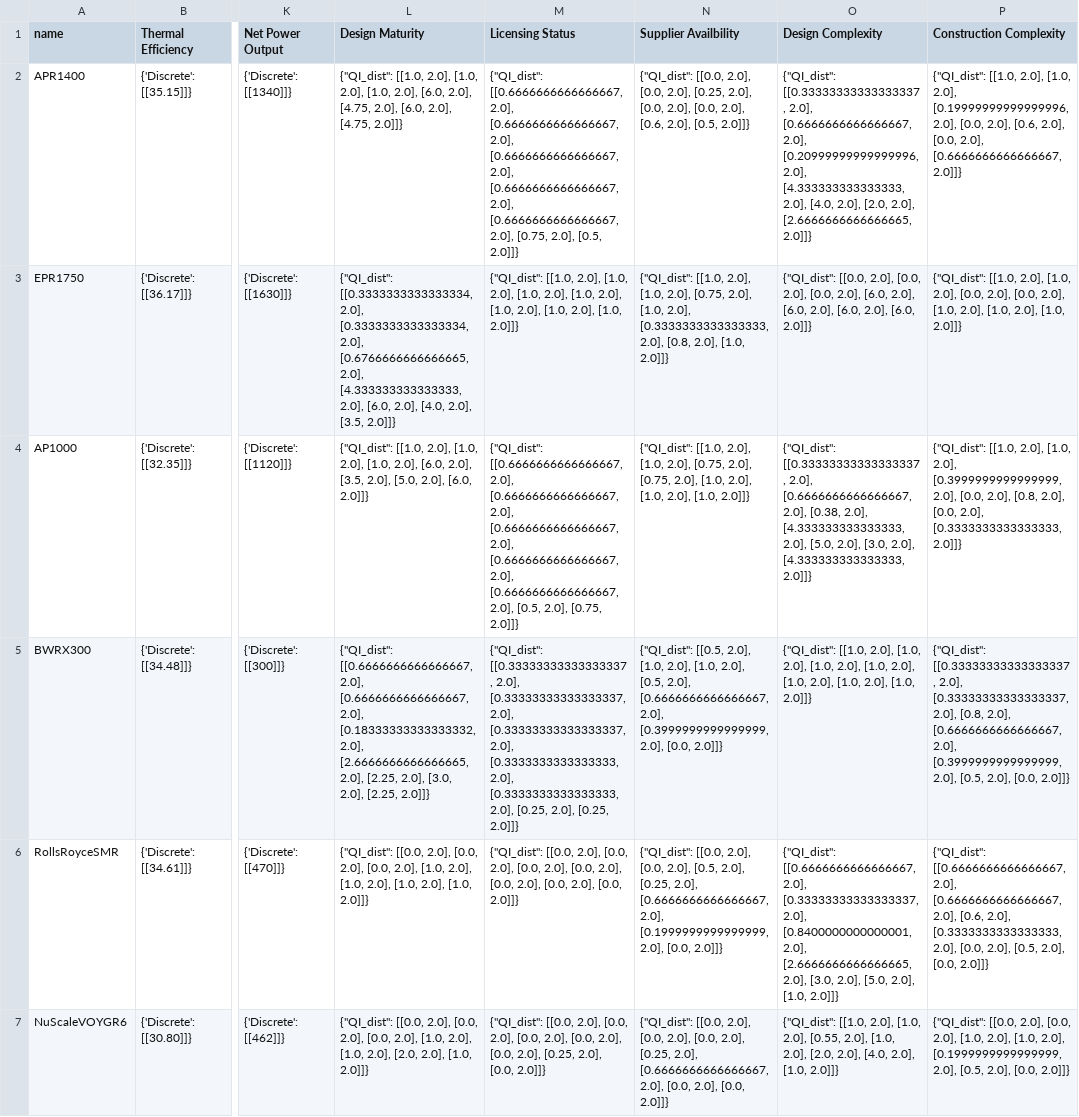
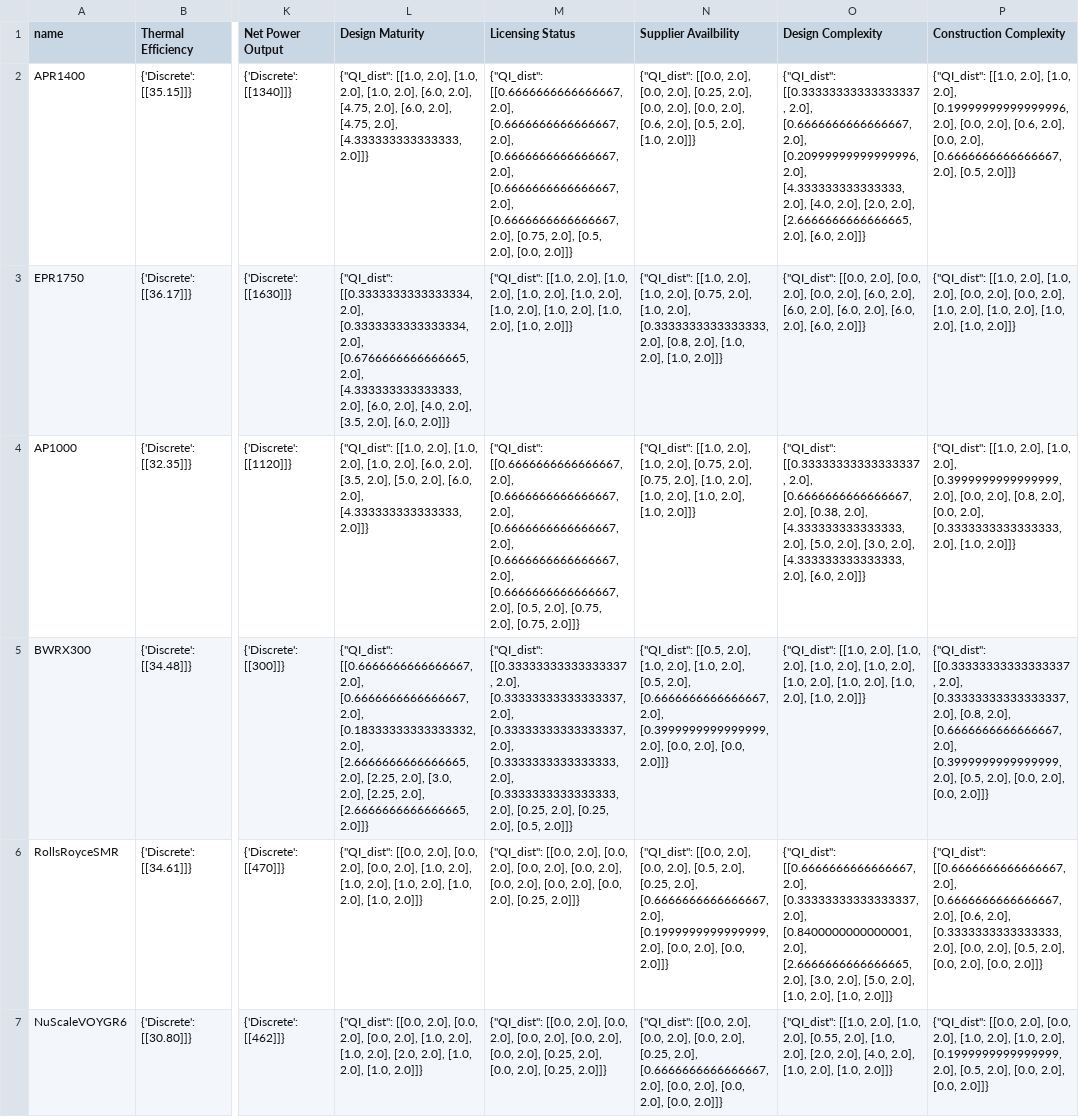
Before and after one commit to simo-pagliu/Master-Thesis, a CSV file: UP-MAVT/alternatives_IT.csv, drawn as a sheet; only a part is shown, gaps mark what is left out; the diff names each change by its address in the sheet, - before the commit and + after, or states it on an @@ line.

```diff
--- a/UP-MAVT/alternatives_IT.csv
+++ b/UP-MAVT/alternatives_IT.csv
-L2 (Design Maturity): …2.0], [4.75, 2.0]]}
+L2 (Design Maturity): …2.0], [4.75, 2.0], [4.333333333333333, 2.0]]}
-M2 (Licensing Status): …2.0], [0.5, 2.0]]}
+M2 (Licensing Status): …2.0], [0.5, 2.0], [0.0, 2.0]]}
-N2 (Supplier Availbility): …2.0], [0.5, 2.0]]}
+N2 (Supplier Availbility): …2.0], [0.5, 2.0], [1.0, 2.0]]}
-O2 (Design Complexity): …2.0], [2.6666666666666665, 2.0]]}
+O2 (Design Complexity): …2.0], [2.6666666666666665, 2.0], [6.0, 2.0]]}
-P2 (Construction Complexity): …2.0], [0.6666666666666667, 2.0]]}
+P2 (Construction Complexity): …2.0], [0.6666666666666667, 2.0], [0.5, 2.0]]}
-L3 (Design Maturity): …2.0], [3.5, 2.0]]}
+L3 (Design Maturity): …2.0], [3.5, 2.0], [6.0, 2.0]]}
-M3 (Licensing Status): …2.0], [1.0, 2.0]]}
+M3 (Licensing Status): …2.0], [1.0, 2.0], [1.0, 2.0]]}
-N3 (Supplier Availbility): …2.0], [1.0, 2.0]]}
+N3 (Supplier Availbility): …2.0], [1.0, 2.0], [1.0, 2.0]]}
-O3 (Design Complexity): …2.0], [6.0, 2.0]]}
+O3 (Design Complexity): …2.0], [6.0, 2.0], [6.0, 2.0]]}
-P3 (Construction Complexity): …2.0], [1.0, 2.0]]}
+P3 (Construction Complexity): …2.0], [1.0, 2.0], [1.0, 2.0]]}
-L4 (Design Maturity): …2.0], [6.0, 2.0]]}
+L4 (Design Maturity): …2.0], [6.0, 2.0], [4.333333333333333, 2.0]]}
-M4 (Licensing Status): …2.0], [0.75, 2.0]]}
+M4 (Licensing Status): …2.0], [0.75, 2.0], [0.75, 2.0]]}
-N4 (Supplier Availbility): …2.0], [1.0, 2.0]]}
+N4 (Supplier Availbility): …2.0], [1.0, 2.0], [1.0, 2.0]]}
-O4 (Design Complexity): …2.0], [4.333333333333333, 2.0]]}
+O4 (Design Complexity): …2.0], [4.333333333333333, 2.0], [6.0, 2.0]]}
-P4 (Construction Complexity): …2.0], [0.3333333333333333, 2.0]]}
+P4 (Construction Complexity): …2.0], [0.3333333333333333, 2.0], [1.0, 2.0]]}
-L5 (Design Maturity): …2.0], [2.25, 2.0]]}
+L5 (Design Maturity): …2.0], [2.25, 2.0], [2.6666666666666665, 2.0]]}
-M5 (Licensing Status): …2.0], [0.25, 2.0]]}
+M5 (Licensing Status): …2.0], [0.25, 2.0], [0.5, 2.0]]}
-N5 (Supplier Availbility): …2.0], [0.0, 2.0]]}
+N5 (Supplier Availbility): …2.0], [0.0, 2.0], [0.0, 2.0]]}
-O5 (Design Complexity): …2.0], [1.0, 2.0]]}
+O5 (Design Complexity): …2.0], [1.0, 2.0], [1.0, 2.0]]}
-P5 (Construction Complexity): …2.0], [0.0, 2.0]]}
+P5 (Construction Complexity): …2.0], [0.0, 2.0], [0.0, 2.0]]}
-L6 (Design Maturity): …2.0], [1.0, 2.0]]}
+L6 (Design Maturity): …2.0], [1.0, 2.0], [1.0, 2.0]]}
-M6 (Licensing Status): …2.0], [0.0, 2.0]]}
+M6 (Licensing Status): …2.0], [0.0, 2.0], [0.25, 2.0]]}
-N6 (Supplier Availbility): …2.0], [0.0, 2.0]]}
+N6 (Supplier Availbility): …2.0], [0.0, 2.0], [0.0, 2.0]]}
-O6 (Design Complexity): …2.0], [1.0, 2.0]]}
+O6 (Design Complexity): …2.0], [1.0, 2.0], [1.0, 2.0]]}
-P6 (Construction Complexity): …2.0], [0.0, 2.0]]}
+P6 (Construction Complexity): …2.0], [0.0, 2.0], [0.0, 2.0]]}
-L7 (Design Maturity): …2.0], [1.0, 2.0]]}
+L7 (Design Maturity): …2.0], [1.0, 2.0], [1.0, 2.0]]}
-M7 (Licensing Status): …2.0], [0.0, 2.0]]}
+M7 (Licensing Status): …2.0], [0.0, 2.0], [0.25, 2.0]]}
-N7 (Supplier Availbility): …2.0], [0.0, 2.0]]}
+N7 (Supplier Availbility): …2.0], [0.0, 2.0], [0.0, 2.0]]}
-O7 (Design Complexity): …2.0], [1.0, 2.0]]}
+O7 (Design Complexity): …2.0], [1.0, 2.0], [1.0, 2.0]]}
-P7 (Construction Complexity): …2.0], [0.0, 2.0]]}
+P7 (Construction Complexity): …2.0], [0.0, 2.0], [0.0, 2.0]]}
```
Also changed, not shown: 7 other files.
